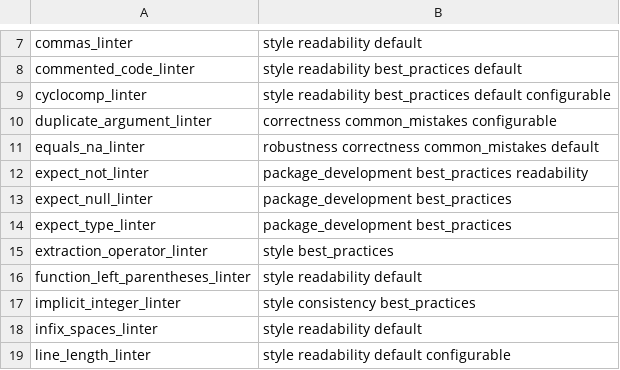
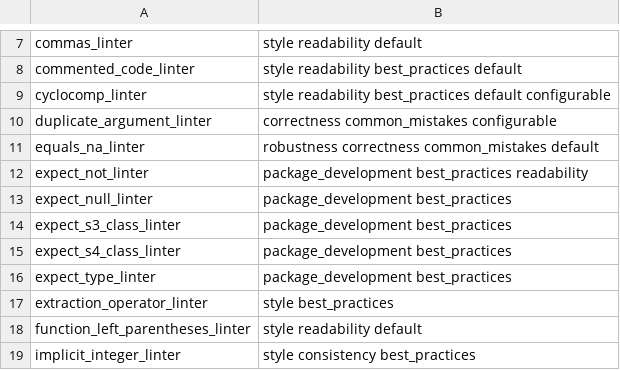
Before and after one commit to r-lib/lintr, a CSV file: inst/lintr/linters.csv, drawn as a sheet; only a part is shown, gaps mark what is left out; the shorter side is filled out with more unchanged rows.

Commit message:
expect_s3_class_linter and expect_s4_class_linter (#943)
* expect_s3_class_linter and expect_s4_class_linter

* missed s4 in inst db

* extension for yoda tests

* fix issues identified by linter

* fix test

* add a test vs. a vector of classes

* nolint

```diff
--- a/inst/lintr/linters.csv
+++ b/inst/lintr/linters.csv
@@ -13,2 +13,4 @@ expect_not_linter,package_development best_practices readability
 expect_null_linter,package_development best_practices
+expect_s3_class_linter,package_development best_practices
+expect_s4_class_linter,package_development best_practices
 expect_type_linter,package_development best_practices
```
Also changed, not shown: 11 other files.
